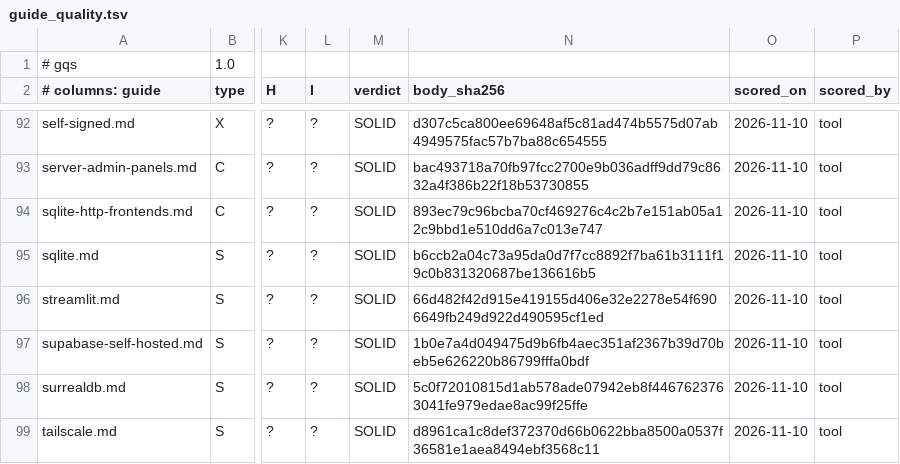
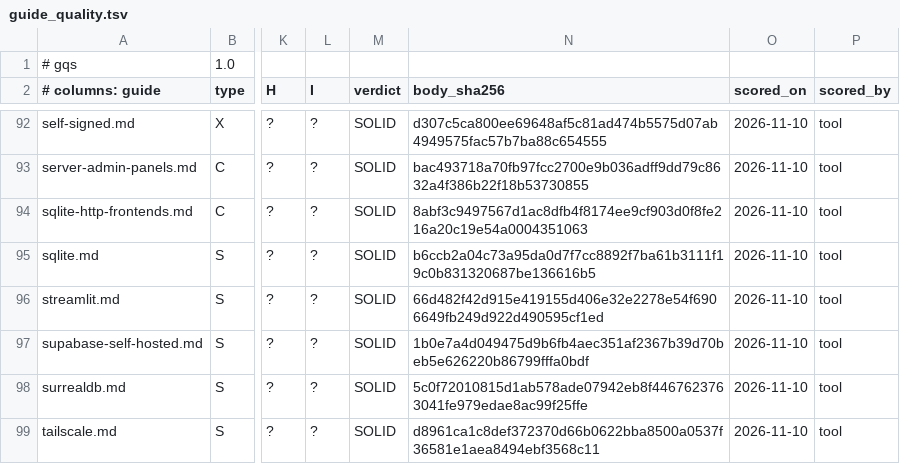
Before and after one commit to jposluns/secureconfig, a TSV file: tools/guide_quality.tsv, drawn as a sheet; only a part is shown, gaps mark what is left out; the diff names each change by its address in the sheet, - before the commit and + after, or states it on an @@ line.

Commit message:
Content: sqlite-http-frontends.md, Datasette 0.65.6 security fix

```diff
--- a/tools/guide_quality.tsv
+++ b/tools/guide_quality.tsv
-N94 (body_sha256): 893ec79c96bcba70cf469276c4c2b7e151ab05a12c9bbd1e510dd6a7c013e747
+N94 (body_sha256): 8abf3c9497567d1ac8dfb4f8174ee9cf903d0f8fe216a20c19e54a0004351063
```
Also changed, not shown: 5 other files.
